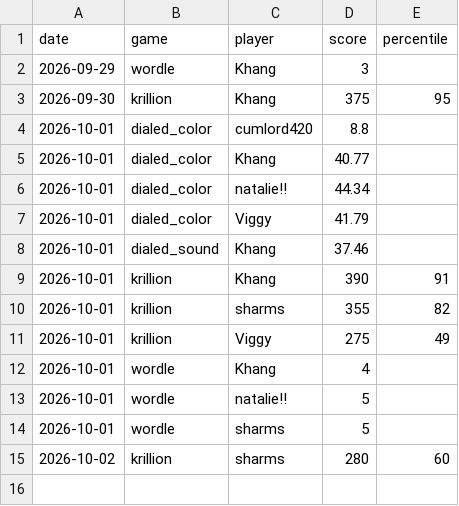
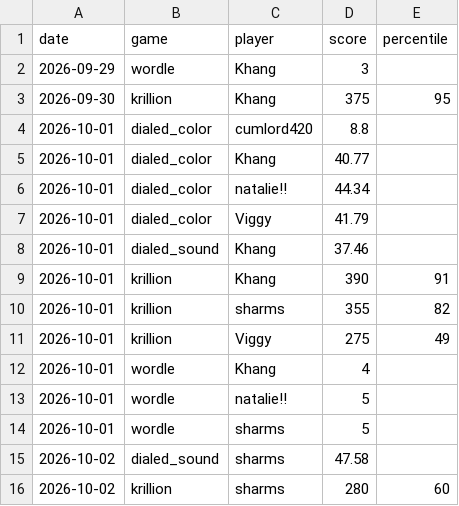
Before and after one commit to vviggyy/games, a CSV file: scores.csv, drawn as a sheet; the diff names each change by its address in the sheet, - before the commit and + after, or states it on an @@ line.

Commit message:
Add dialed_sound score for sharms on 2026-10-02 (47.58)

```diff
--- a/scores.csv
+++ b/scores.csv
+row 15: 2026-10-02 | dialed_sound | sharms | 47.58
```
